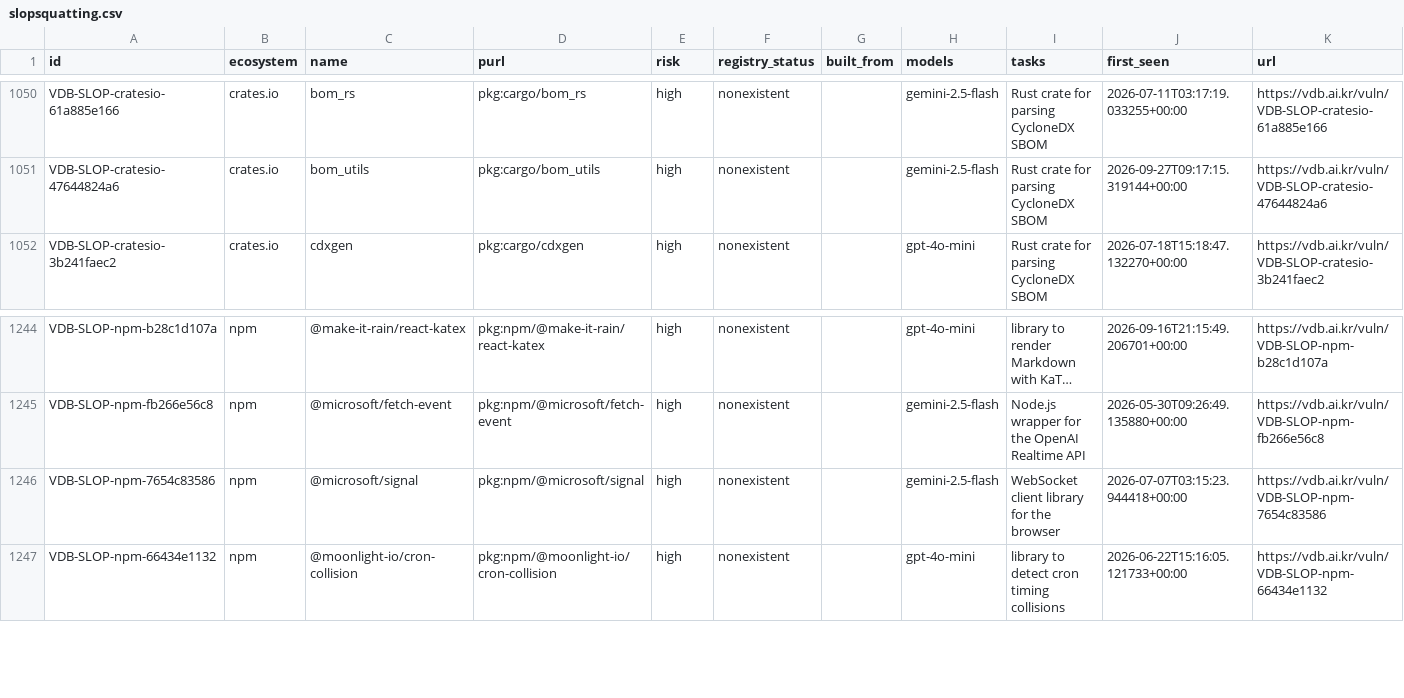
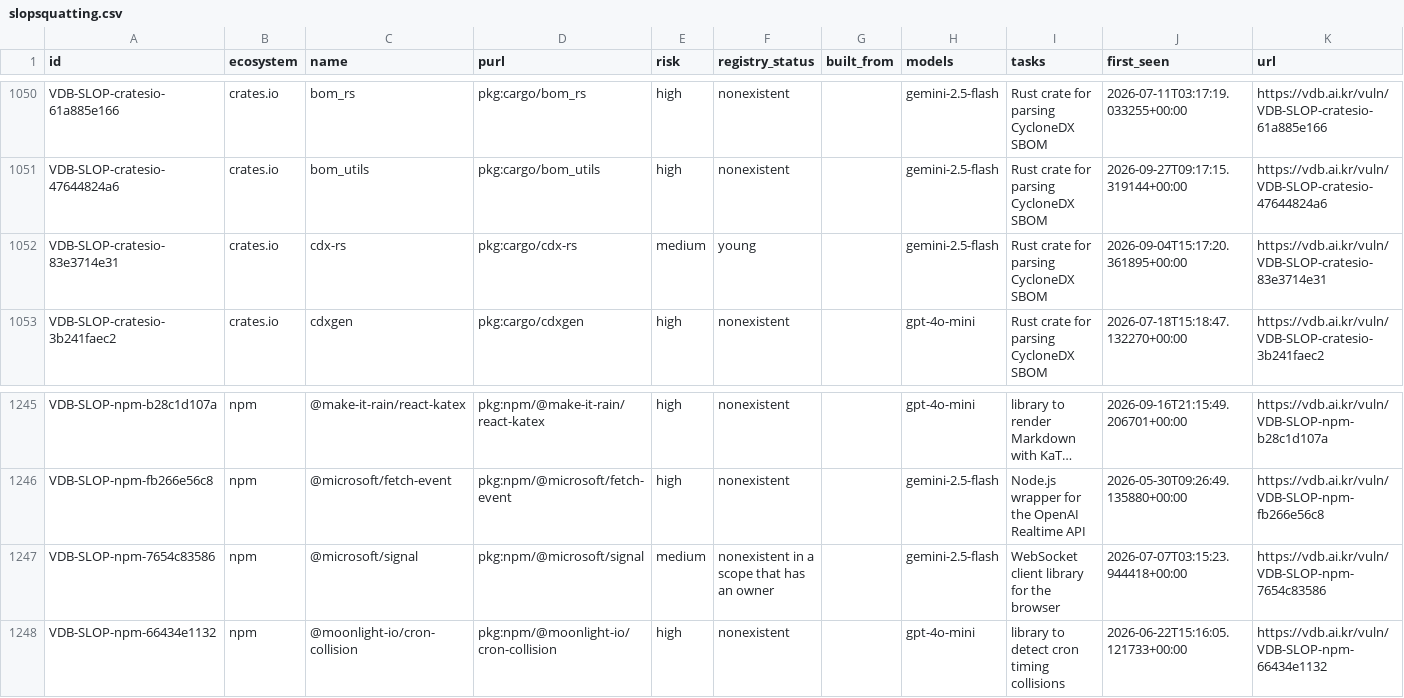
Before and after one commit to 0pstech/slopsquatting-dataset, a CSV file: slopsquatting.csv, drawn as a sheet; only a part is shown, gaps mark what is left out; long unchanged cells end in …; addresses are those after the commit; the diff names each change by its address in the sheet, - before the commit and + after, or states it on an @@ line.

Commit message:
data: 1913 names as of 2026-10-02

```diff
--- a/slopsquatting.csv
+++ b/slopsquatting.csv
+row 1052: VDB-SLOP-cratesio-83e3714e31 | crates.io | cdx-rs | pkg:cargo/cdx-rs | medium | young |  | gemini-2.5-flash | Rust crate for parsing CycloneDX SBOM | 2026-09-04T15:17:20.361895+00:00 | https://vdb.ai.kr/vuln/VDB-SLOP-cratesio-83e3714e31
-E1247 (risk): high
+E1247 (risk): medium
-F1247 (registry_status): nonexistent
+F1247 (registry_status): nonexistent in a scope that has an owner
```
Also changed, not shown: 3 other files.
